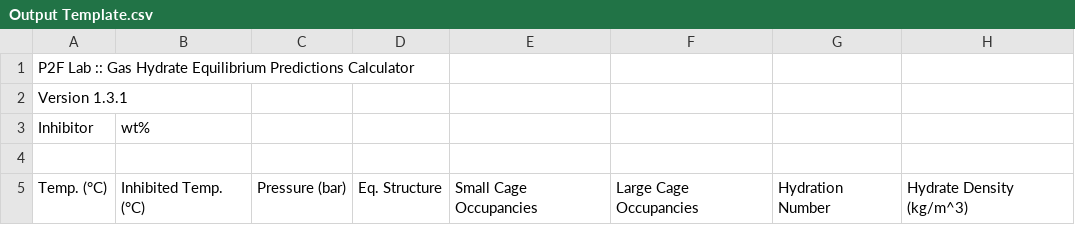
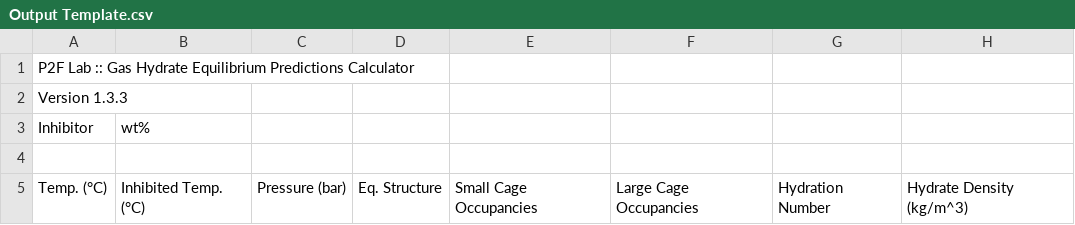
Before and after one commit to karstenkunneman/P2F-HydrateCalc, a CSV file: Output Template.csv, drawn as a sheet; only a part is shown; the diff names each change by its address in the sheet, - before the commit and + after, or states it on an @@ line.

```diff
--- a/Output Template.csv
+++ b/Output Template.csv
-A2: Version 1.3.1
+A2: Version 1.3.3
```
Also changed, not shown: Natural Gas_out.csv, 4 other files.
